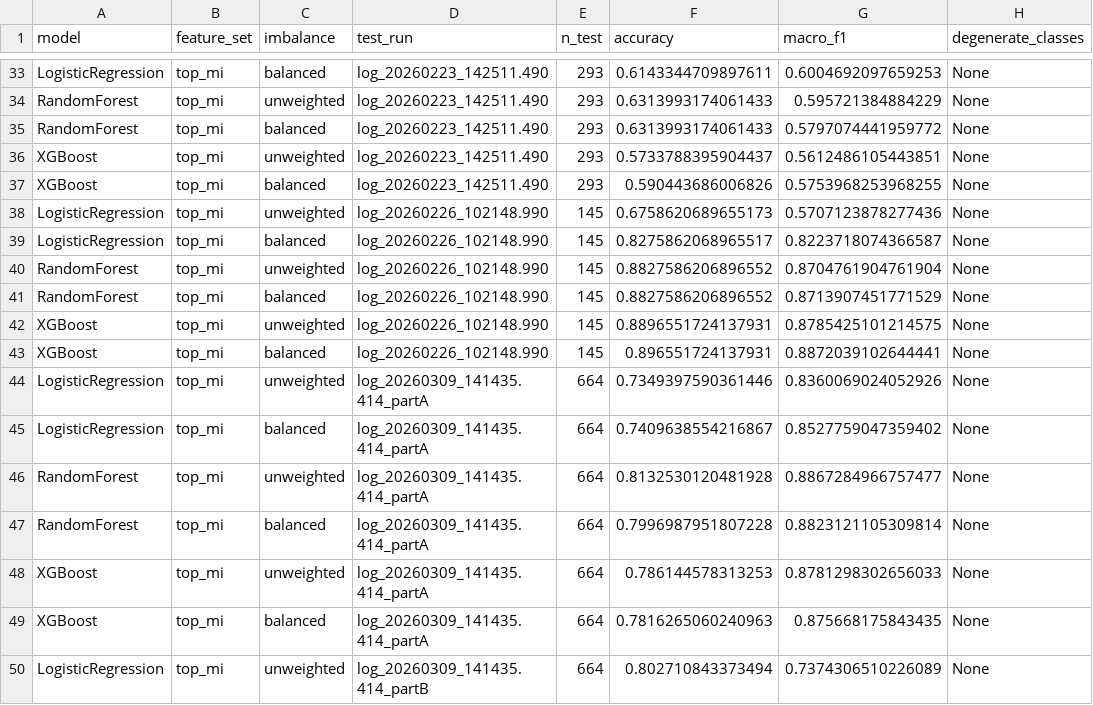
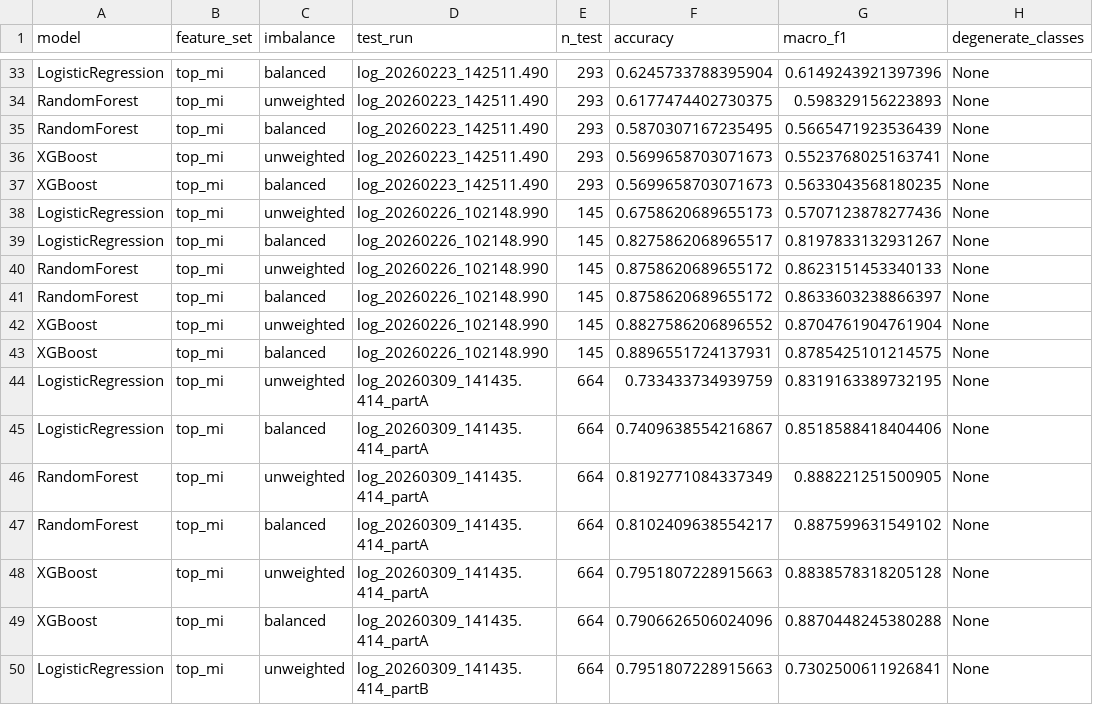
Before and after one commit to Pratyush2012/BSC_Thesis_intrinsic_sensor_analysis, a CSV file: results/tuned_metrics_per_fold.csv, drawn as a sheet; only a part is shown, gaps mark what is left out; the diff covers the shown part only; the diff names each change by its address in the sheet, - before the commit and + after, or states it on an @@ line.

```diff
--- a/results/tuned_metrics_per_fold.csv
+++ b/results/tuned_metrics_per_fold.csv
-F33 (accuracy): 0.6143344709897611
+F33 (accuracy): 0.6245733788395904
-G33 (macro_f1): 0.6004692097659253
+G33 (macro_f1): 0.6149243921397396
-F34 (accuracy): 0.6313993174061433
+F34 (accuracy): 0.6177474402730375
-G34 (macro_f1): 0.595721384884229
+G34 (macro_f1): 0.598329156223893
-F35 (accuracy): 0.6313993174061433
+F35 (accuracy): 0.5870307167235495
-G35 (macro_f1): 0.5797074441959772
+G35 (macro_f1): 0.5665471923536439
-F36 (accuracy): 0.5733788395904437
+F36 (accuracy): 0.5699658703071673
-G36 (macro_f1): 0.5612486105443851
+G36 (macro_f1): 0.5523768025163741
-F37 (accuracy): 0.590443686006826
+F37 (accuracy): 0.5699658703071673
-G37 (macro_f1): 0.5753968253968255
+G37 (macro_f1): 0.5633043568180235
-G39 (macro_f1): 0.8223718074366587
+G39 (macro_f1): 0.8197833132931267
-F40:F41 (accuracy): 0.8827586206896552
+F40:F41 (accuracy): 0.8758620689655172
-G40 (macro_f1): 0.8704761904761904
+G40 (macro_f1): 0.8623151453340133
-G41 (macro_f1): 0.8713907451771529
+G41 (macro_f1): 0.8633603238866397
-F42 (accuracy): 0.8896551724137931
+F42 (accuracy): 0.8827586206896552
-G42 (macro_f1): 0.8785425101214575
+G42 (macro_f1): 0.8704761904761904
-F43 (accuracy): 0.896551724137931
+F43 (accuracy): 0.8896551724137931
-G43 (macro_f1): 0.8872039102644441
+G43 (macro_f1): 0.8785425101214575
-F44 (accuracy): 0.7349397590361446
+F44 (accuracy): 0.733433734939759
-G44 (macro_f1): 0.8360069024052926
+G44 (macro_f1): 0.8319163389732195
-G45 (macro_f1): 0.8527759047359402
+G45 (macro_f1): 0.8518588418404406
-F46 (accuracy): 0.8132530120481928
+F46 (accuracy): 0.8192771084337349
-G46 (macro_f1): 0.8867284966757477
+G46 (macro_f1): 0.888221251500905
-F47 (accuracy): 0.7996987951807228
+F47 (accuracy): 0.8102409638554217
-G47 (macro_f1): 0.8823121105309814
+G47 (macro_f1): 0.887599631549102
-F48 (accuracy): 0.786144578313253
+F48 (accuracy): 0.7951807228915663
-G48 (macro_f1): 0.8781298302656033
+G48 (macro_f1): 0.8838578318205128
-F49 (accuracy): 0.7816265060240963
+F49 (accuracy): 0.7906626506024096
-G49 (macro_f1): 0.875668175843435
+G49 (macro_f1): 0.8870448245380288
-F50 (accuracy): 0.802710843373494
+F50 (accuracy): 0.7951807228915663
-G50 (macro_f1): 0.7374306510226089
+G50 (macro_f1): 0.7302500611926841
```
Also changed, not shown: 43 edited cells elsewhere in this file, results/baseline_metrics_summary.csv, results/per_class_metrics_logisticregression.csv, 21 other files.
